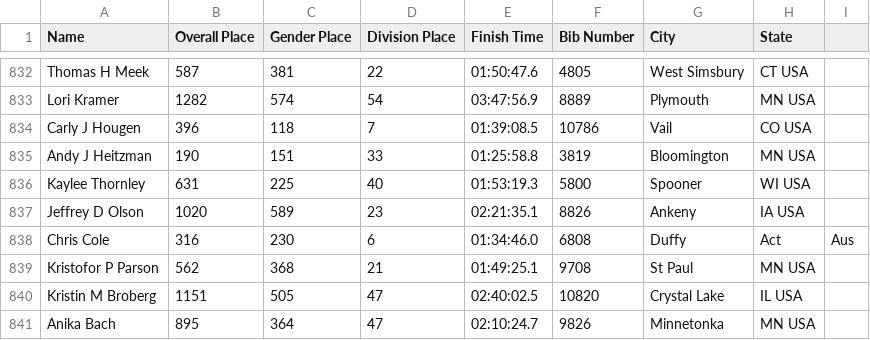
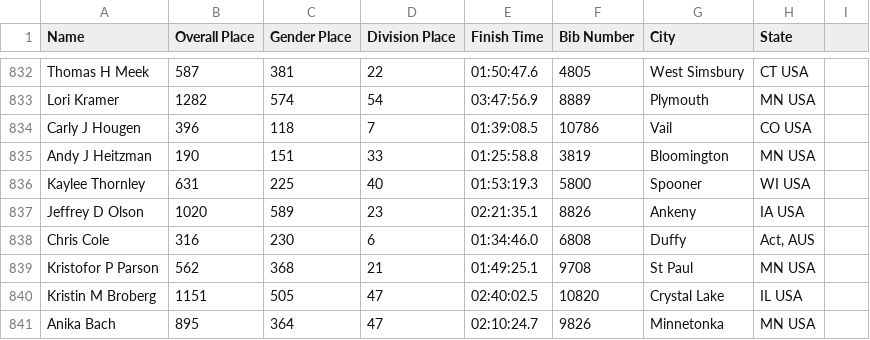
Before and after one commit to drewpolasky/birkie_data, a CSV file: yearly_data/2012/kortie skate 2012.csv, drawn as a sheet; only a part is shown, gaps mark what is left out; the diff names each change by its address in the sheet, - before the commit and + after, or states it on an @@ line.

```diff
--- a/yearly_data/2012/kortie skate 2012.csv
+++ b/yearly_data/2012/kortie skate 2012.csv
-H838 (State): Act
+H838 (State): Act, AUS
-I838: Aus
+I838: (empty)
```
Also changed, not shown: yearly_data/2009/kortie skate 2009.csv, yearly_data/2010/kortie classic 2010.csv, 26 other files.
